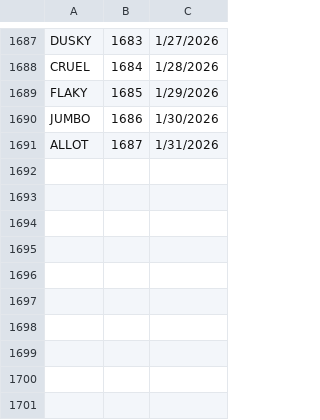
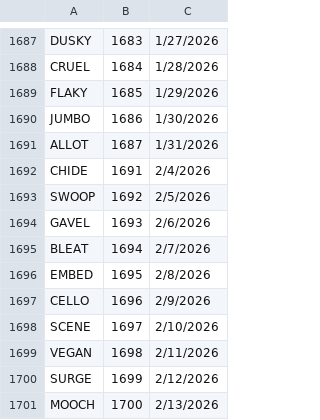
Before and after one commit to 8080Games/WordleMatch, a CSV file: wwwroot/historical-words.csv, drawn as a sheet; only a part is shown, gaps mark what is left out; the diff names each change by its address in the sheet, - before the commit and + after, or states it on an @@ line.

```diff
--- a/wwwroot/historical-words.csv
+++ b/wwwroot/historical-words.csv
+row 1692: CHIDE | 1691 | 2/4/2026
+row 1693: SWOOP | 1692 | 2/5/2026
+row 1694: GAVEL | 1693 | 2/6/2026
+row 1695: BLEAT | 1694 | 2/7/2026
+row 1696: EMBED | 1695 | 2/8/2026
+row 1697: CELLO | 1696 | 2/9/2026
+row 1698: SCENE | 1697 | 2/10/2026
+row 1699: VEGAN | 1698 | 2/11/2026
+row 1700: SURGE | 1699 | 2/12/2026
+row 1701: MOOCH | 1700 | 2/13/2026
```
Also changed, not shown: 1 other file.
